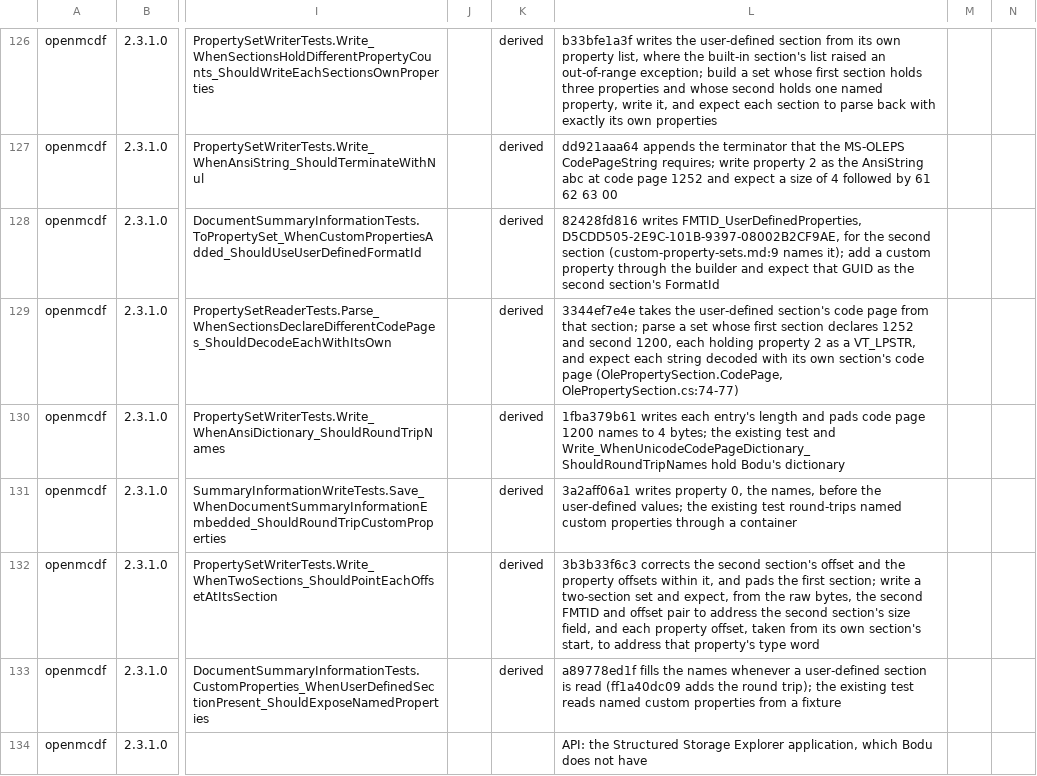
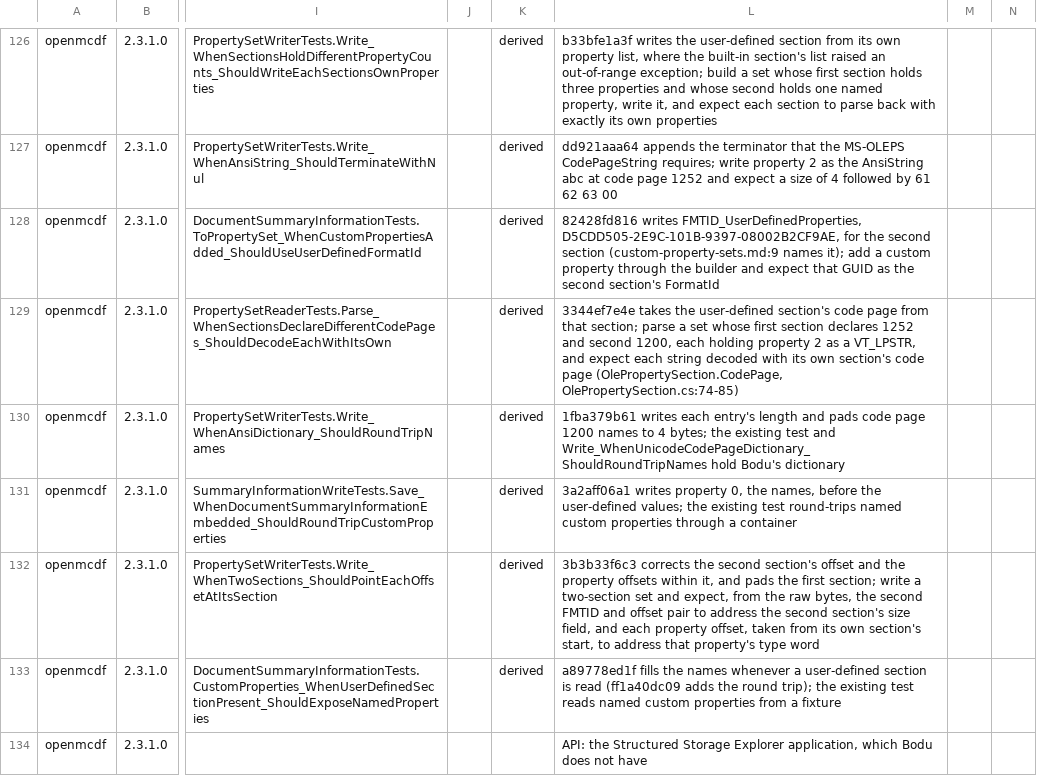
Before and after one commit to bslater/bodu, a CSV file: corpus/compound/fixes/openmcdf-fixes.csv, drawn as a sheet; only a part is shown, gaps mark what is left out; the diff names each change by its address in the sheet, - before the commit and + after, or states it on an @@ line.

```diff
--- a/corpus/compound/fixes/openmcdf-fixes.csv
+++ b/corpus/compound/fixes/openmcdf-fixes.csv
-L129: …page (OlePropertySection.CodePage, OlePropertySection.cs:74-77)
+L129: …page (OlePropertySection.CodePage, OlePropertySection.cs:74-85)
```
Also changed, not shown: 1 other file.
